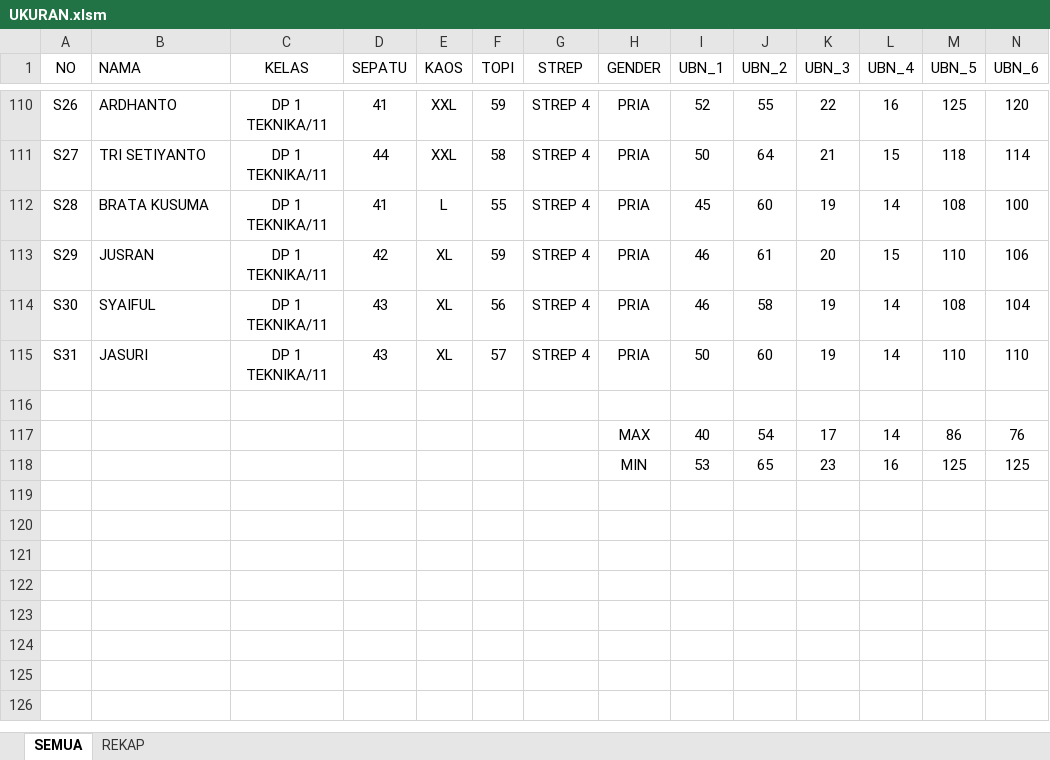
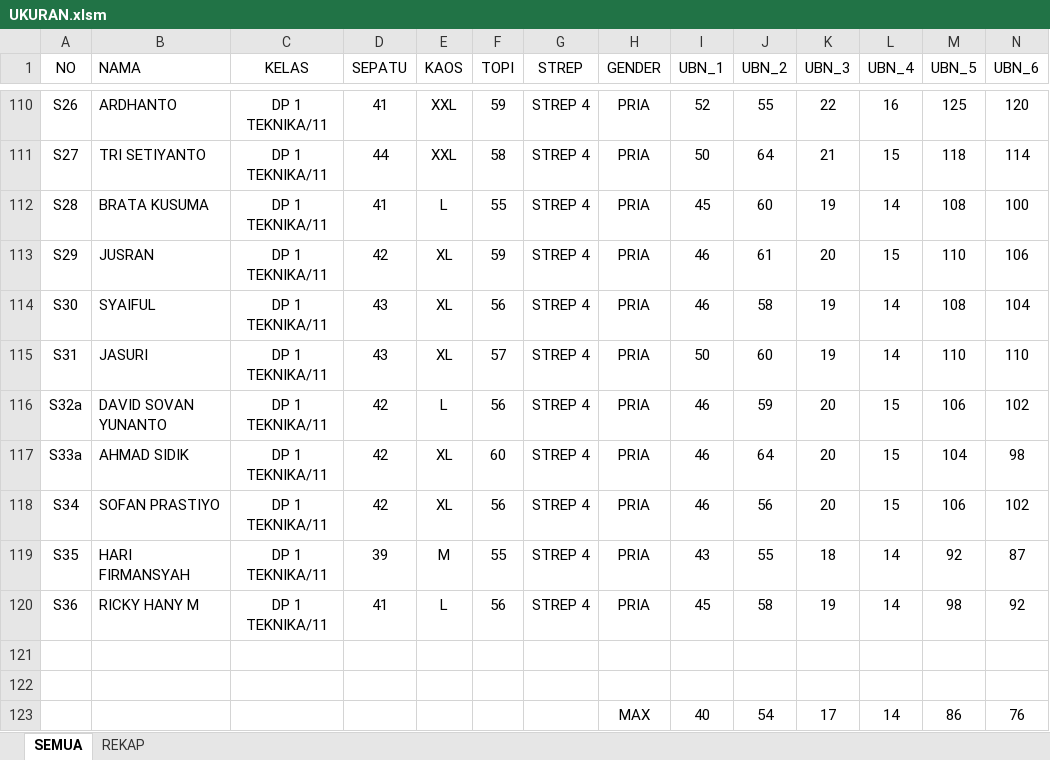
Before and after one commit to dedyhariadi/progress, an Excel workbook: 38. DP 1N11(K_5) T11(K_16)/UKURAN.xlsm, sheet SEMUA, drawn as a sheet; only a part is shown, gaps mark what is left out; the shorter side is filled out with more unchanged rows; values as stored, in another font and other column widths than the file's, no borders; table styles not drawn; rows hold the shown columns only; the diff names each change by its address in the sheet, - before the commit and + after, or states it on an @@ line.

```diff
--- a/38. DP 1N11(K_5) T11(K_16)/UKURAN.xlsm (sheet SEMUA)
+++ b/38. DP 1N11(K_5) T11(K_16)/UKURAN.xlsm (sheet SEMUA)
+row 116: S32a | DAVID SOVAN YUNANTO | DP 1 TEKNIKA/11 | 42 | L | 56 | STREP 4 | PRIA | 46 | 59 | 20 | 15 | 106 | 102
+row 117: S33a | AHMAD SIDIK | DP 1 TEKNIKA/11 | 42 | XL | 60 | STREP 4 | PRIA | 46 | 64 | 20 | 15 | 104 | 98
+row 118: S34 | SOFAN PRASTIYO | DP 1 TEKNIKA/11 | 42 | XL | 56 | STREP 4 | PRIA | 46 | 56 | 20 | 15 | 106 | 102
+row 119: S35 | HARI FIRMANSYAH | DP 1 TEKNIKA/11 | 39 | M | 55 | STREP 4 | PRIA | 43 | 55 | 18 | 14 | 92 | 87
+row 120: S36 | RICKY HANY M | DP 1 TEKNIKA/11 | 41 | L | 56 | STREP 4 | PRIA | 45 | 58 | 19 | 14 | 98 | 92
+row 121: (empty)
```
Also changed, not shown: 4 other files.
